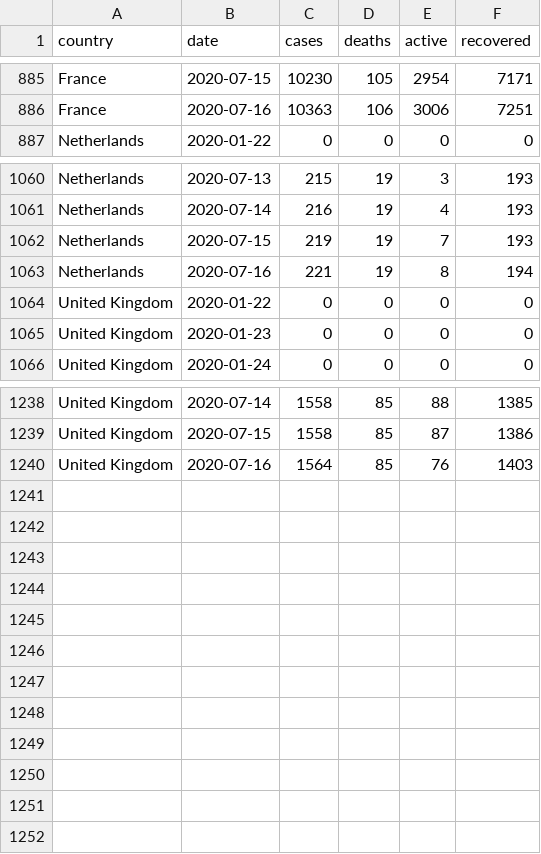
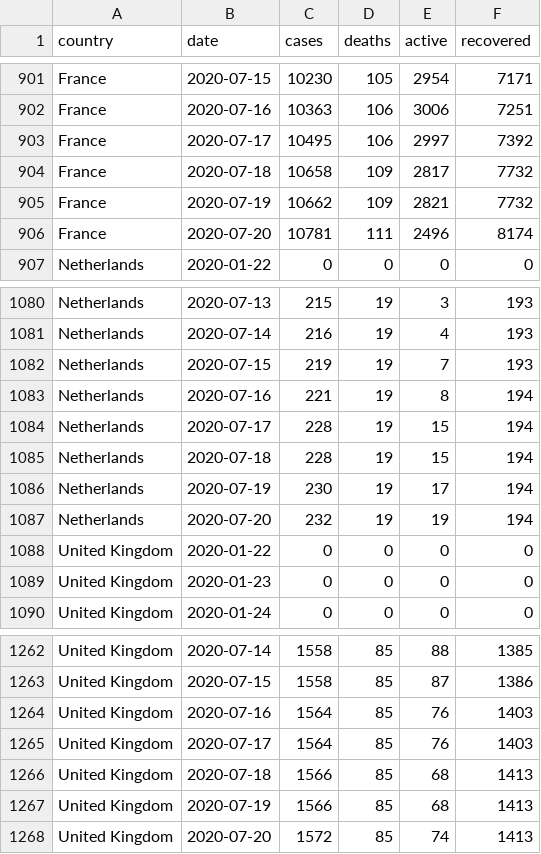
Before and after one commit to kctolli/COVID-19, a CSV file: read-data/JHU/JHU_world.csv, drawn as a sheet; only a part is shown, gaps mark what is left out; the diff covers the shown part only; the diff names each change by its address in the sheet, - before the commit and + after, or states it on an @@ line.

```diff
--- a/read-data/JHU/JHU_world.csv
+++ b/read-data/JHU/JHU_world.csv
+row 903: France | 2020-07-17 | 10495 | 106 | 2997 | 7392
+row 904: France | 2020-07-18 | 10658 | 109 | 2817 | 7732
+row 905: France | 2020-07-19 | 10662 | 109 | 2821 | 7732
+row 906: France | 2020-07-20 | 10781 | 111 | 2496 | 8174
+row 1084: Netherlands | 2020-07-17 | 228 | 19 | 15 | 194
+row 1085: Netherlands | 2020-07-18 | 228 | 19 | 15 | 194
+row 1086: Netherlands | 2020-07-19 | 230 | 19 | 17 | 194
+row 1087: Netherlands | 2020-07-20 | 232 | 19 | 19 | 194
+row 1265: United Kingdom | 2020-07-17 | 1564 | 85 | 76 | 1403
+row 1266: United Kingdom | 2020-07-18 | 1566 | 85 | 68 | 1413
+row 1267: United Kingdom | 2020-07-19 | 1566 | 85 | 68 | 1413
+row 1268: United Kingdom | 2020-07-20 | 1572 | 85 | 74 | 1413
```
Also changed, not shown: 16 added rows elsewhere in this file, read-data/JHU/JHU_china.csv, read-data/JHU/JHU_china_state.csv, 47 other files.
